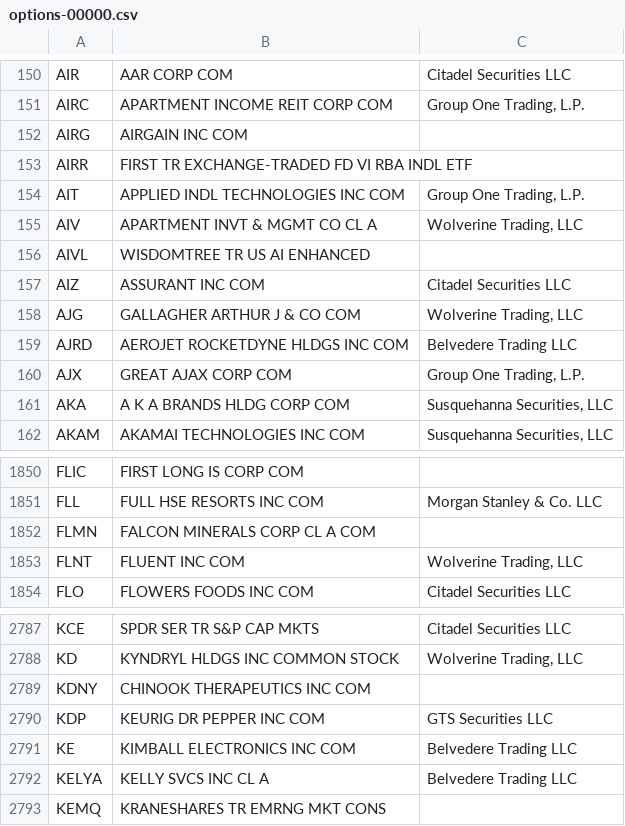
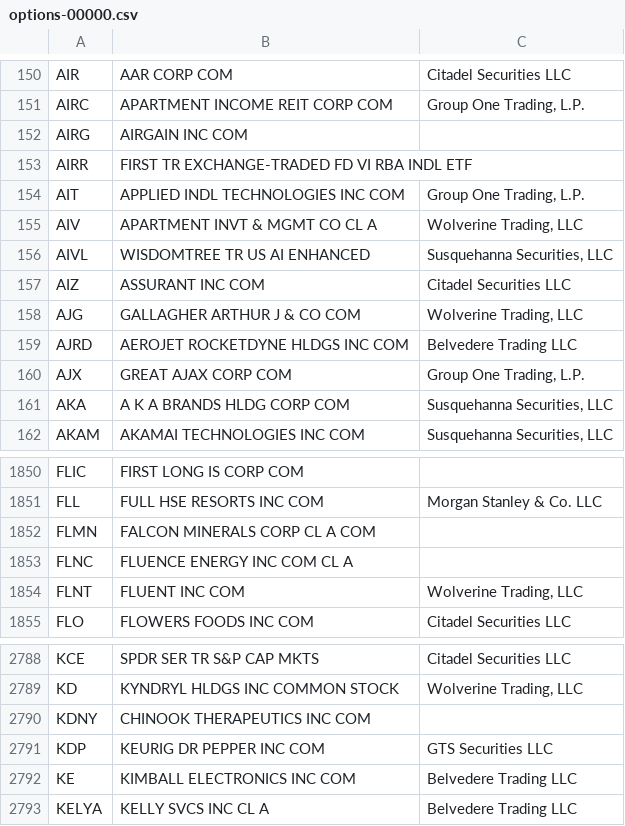
Before and after one commit to haoenhui/usa-optionable-stocks, a CSV file: options-00000.csv, drawn as a sheet; only a part is shown, gaps mark what is left out.

```diff
--- a/options-00000.csv
+++ b/options-00000.csv
@@ -155,3 +155,3 @@ AIT,APPLIED INDL TECHNOLOGIES INC COM,"Group One Trading, L.P."
 AIV,APARTMENT INVT & MGMT CO CL A,"Wolverine Trading, LLC"
-AIVL,WISDOMTREE TR US AI ENHANCED,
+AIVL,WISDOMTREE TR US AI ENHANCED,"Susquehanna Securities, LLC"
 AIZ,ASSURANT INC COM,Citadel Securities LLC
@@ -1852,2 +1852,3 @@ FLL,FULL HSE RESORTS INC COM,Morgan Stanley & Co. LLC
 FLMN,FALCON MINERALS CORP CL A COM,
+FLNC,FLUENCE ENERGY INC COM CL A,
 FLNT,FLUENT INC COM,"Wolverine Trading, LLC"
@@ -2792,2 +2793 @@ KE,KIMBALL ELECTRONICS INC COM,Belvedere Trading LLC
 KELYA,KELLY SVCS INC CL A,Belvedere Trading LLC
-KEMQ,KRANESHARES TR EMRNG MKT CONS,
```
Also changed, not shown: options-02000.csv.
